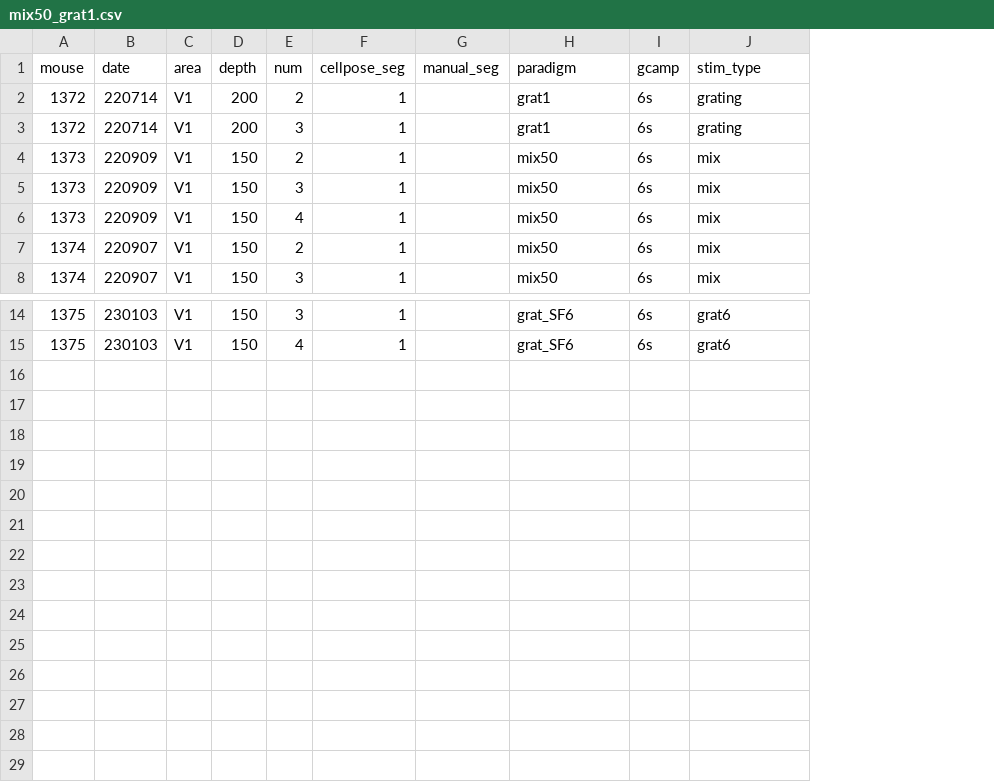
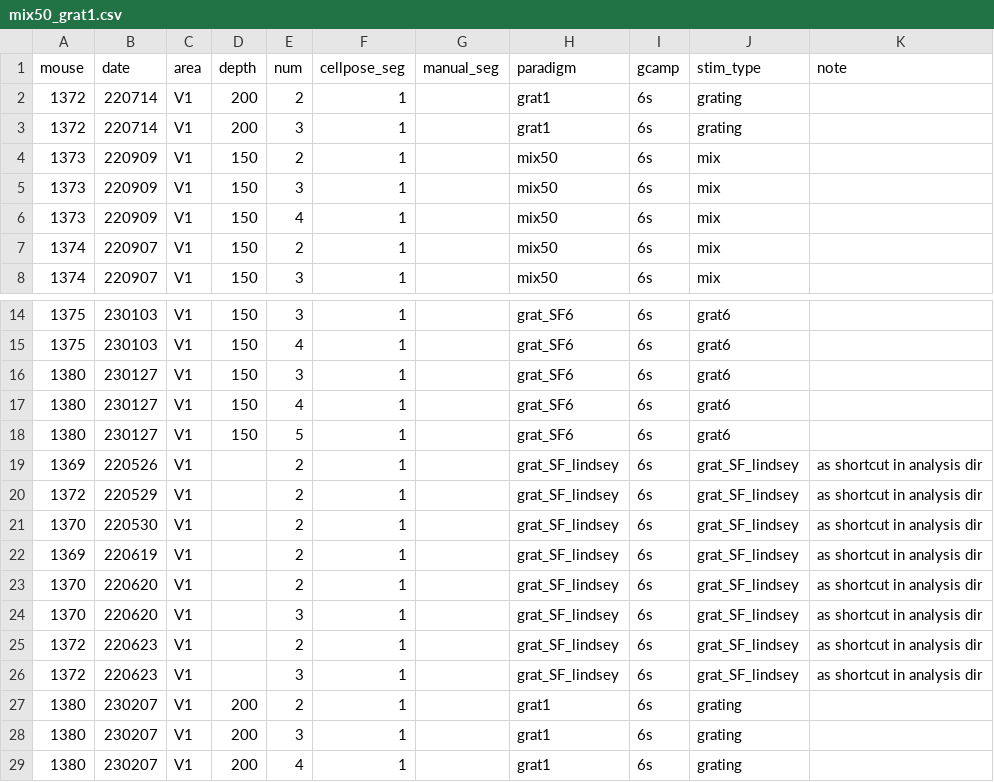
Before and after one commit to lanluo9/inter, a CSV file: data/mix50_grat1.csv, drawn as a sheet; only a part is shown, gaps mark what is left out; the diff names each change by its address in the sheet, - before the commit and + after, or states it on an @@ line.

Commit message:
more grat1 and grat6SF preprocess

```diff
--- a/data/mix50_grat1.csv
+++ b/data/mix50_grat1.csv
+column K (note), empty
+row 16: 1380 | 230127 | V1 | 150 | 3 | 1 |  | grat_SF6 | 6s | grat6
+row 17: 1380 | 230127 | V1 | 150 | 4 | 1 |  | grat_SF6 | 6s | grat6
+row 18: 1380 | 230127 | V1 | 150 | 5 | 1 |  | grat_SF6 | 6s | grat6
+row 19: 1369 | 220526 | V1 |  | 2 | 1 |  | grat_SF_lindsey | 6s | grat_SF_lindsey | as shortcut in analysis dir
+row 20: 1372 | 220529 | V1 |  | 2 | 1 |  | grat_SF_lindsey | 6s | grat_SF_lindsey | as shortcut in analysis dir
+row 21: 1370 | 220530 | V1 |  | 2 | 1 |  | grat_SF_lindsey | 6s | grat_SF_lindsey | as shortcut in analysis dir
+row 22: 1369 | 220619 | V1 |  | 2 | 1 |  | grat_SF_lindsey | 6s | grat_SF_lindsey | as shortcut in analysis dir
+row 23: 1370 | 220620 | V1 |  | 2 | 1 |  | grat_SF_lindsey | 6s | grat_SF_lindsey | as shortcut in analysis dir
+row 24: 1370 | 220620 | V1 |  | 3 | 1 |  | grat_SF_lindsey | 6s | grat_SF_lindsey | as shortcut in analysis dir
+row 25: 1372 | 220623 | V1 |  | 2 | 1 |  | grat_SF_lindsey | 6s | grat_SF_lindsey | as shortcut in analysis dir
+row 26: 1372 | 220623 | V1 |  | 3 | 1 |  | grat_SF_lindsey | 6s | grat_SF_lindsey | as shortcut in analysis dir
+row 27: 1380 | 230207 | V1 | 200 | 2 | 1 |  | grat1 | 6s | grating
+row 28: 1380 | 230207 | V1 | 200 | 3 | 1 |  | grat1 | 6s | grating
+row 29: 1380 | 230207 | V1 | 200 | 4 | 1 |  | grat1 | 6s | grating
```
Also changed, not shown: 8 other files.
